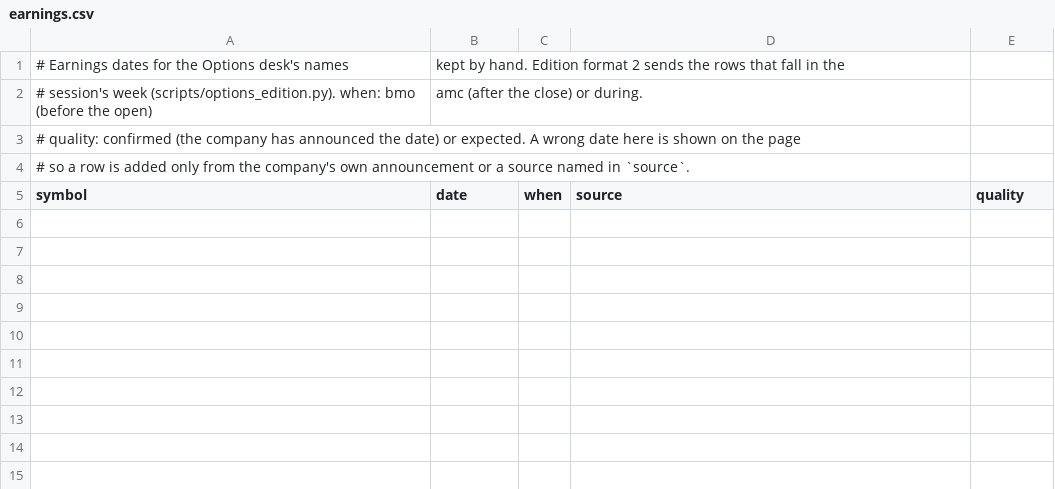
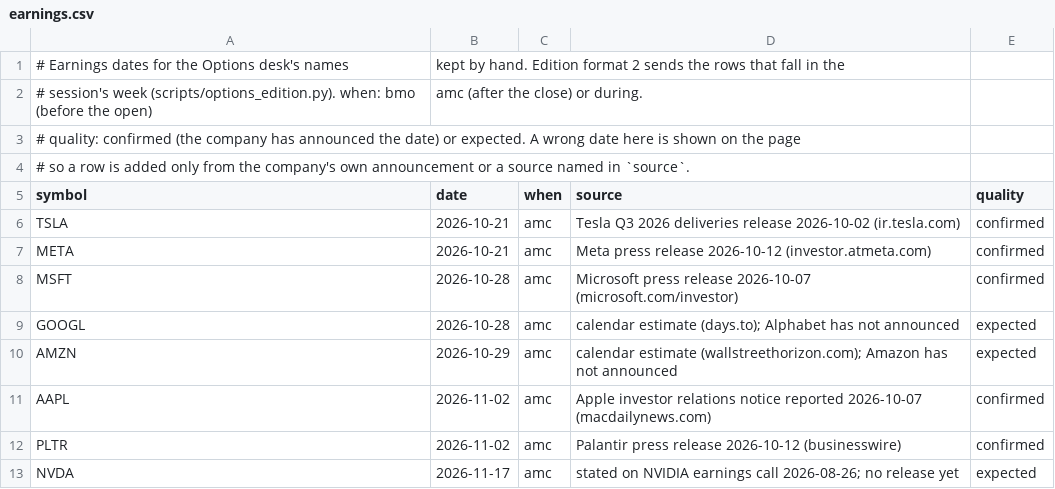
Before and after one commit to Algorythmos-AI/trading-lab-research, a CSV file: config/events/earnings.csv, drawn as a sheet.

Commit message:
data(events): earnings dates for the desk's eight single names, Oct and Nov 2026
TSLA and META report Wed 21 Oct after the close (company announcements), so
the options clone now skips them on Wed 21 and Thu 22. MSFT, AAPL and PLTR
are confirmed by their own notices; GOOGL, AMZN and NVDA are expected dates,
labelled so with the calendar named. Data only: no rule changes. A test reads
the real file and checks the block days.

```diff
--- a/config/events/earnings.csv
+++ b/config/events/earnings.csv
@@ -5 +5,9 @@
 symbol,date,when,source,quality
+TSLA,2026-10-21,amc,Tesla Q3 2026 deliveries release 2026-10-02 (ir.tesla.com),confirmed
+META,2026-10-21,amc,Meta press release 2026-10-12 (investor.atmeta.com),confirmed
+MSFT,2026-10-28,amc,Microsoft press release 2026-10-07 (microsoft.com/investor),confirmed
+GOOGL,2026-10-28,amc,calendar estimate (days.to); Alphabet has not announced,expected
+AMZN,2026-10-29,amc,calendar estimate (wallstreethorizon.com); Amazon has not announced,expected
+AAPL,2026-11-02,amc,Apple investor relations notice reported 2026-10-07 (macdailynews.com),confirmed
+PLTR,2026-11-02,amc,Palantir press release 2026-10-12 (businesswire),confirmed
+NVDA,2026-11-17,amc,stated on NVIDIA earnings call 2026-08-26; no release yet,expected
```
Also changed, not shown: 1 other file.
